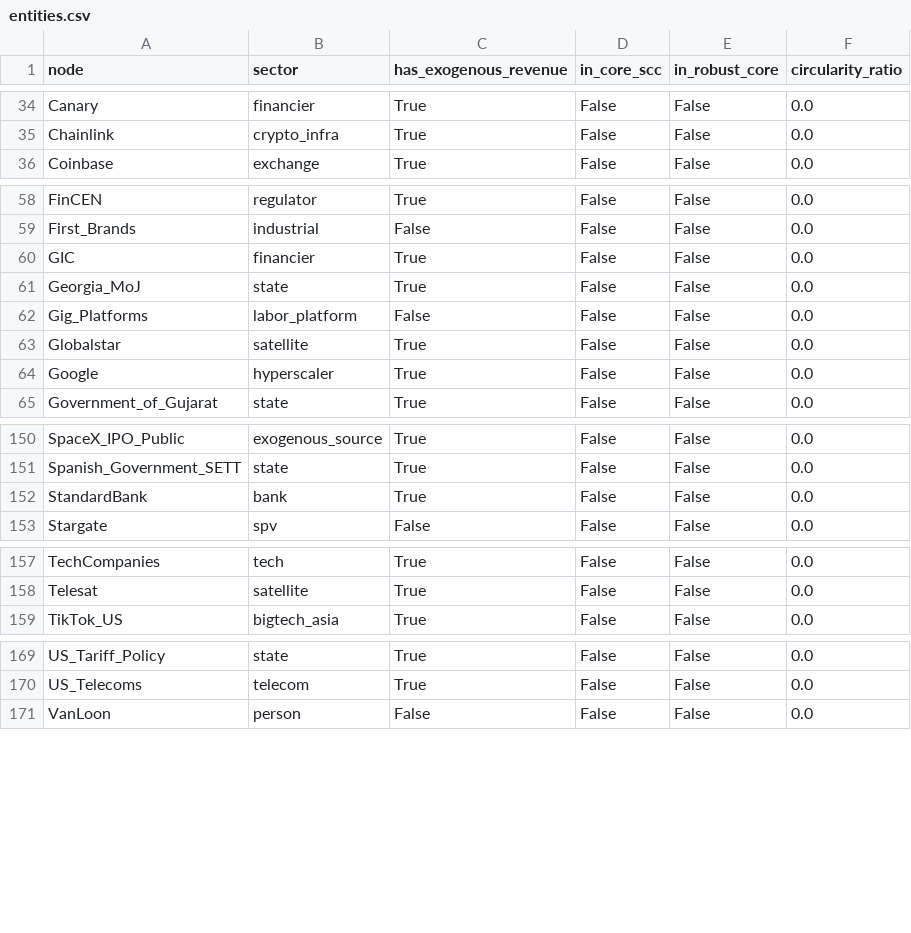
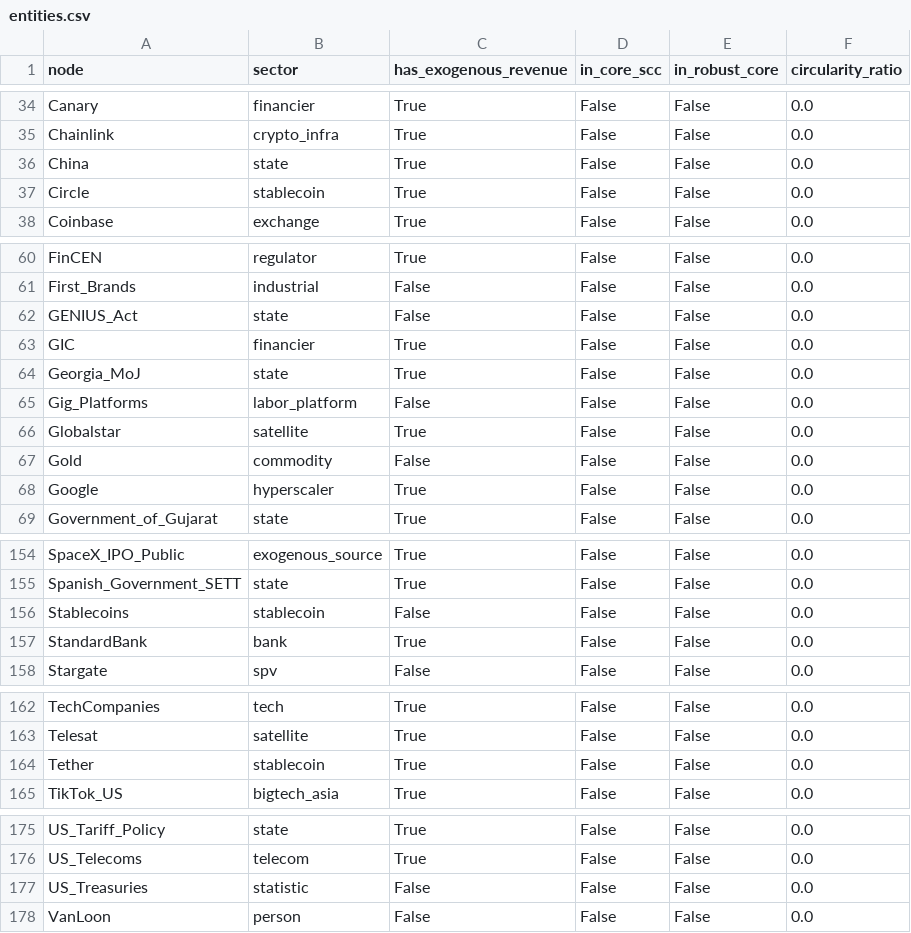
Before and after one commit to pq-cybarg/bubble-map, a CSV file: data/entities.csv, drawn as a sheet; only a part is shown, gaps mark what is left out; the diff covers the shown part only; the diff names each change by its address in the sheet, - before the commit and + after, or states it on an @@ line.

```diff
--- a/data/entities.csv
+++ b/data/entities.csv
+row 36: China | state | True | False | False | 0.0
+row 37: Circle | stablecoin | True | False | False | 0.0
+row 62: GENIUS_Act | state | False | False | False | 0.0
+row 67: Gold | commodity | False | False | False | 0.0
+row 156: Stablecoins | stablecoin | False | False | False | 0.0
+row 164: Tether | stablecoin | True | False | False | 0.0
+row 177: US_Treasuries | statistic | False | False | False | 0.0
```
Also changed, not shown: 1 added row elsewhere in this file, data/edges.csv, 14 other files.
